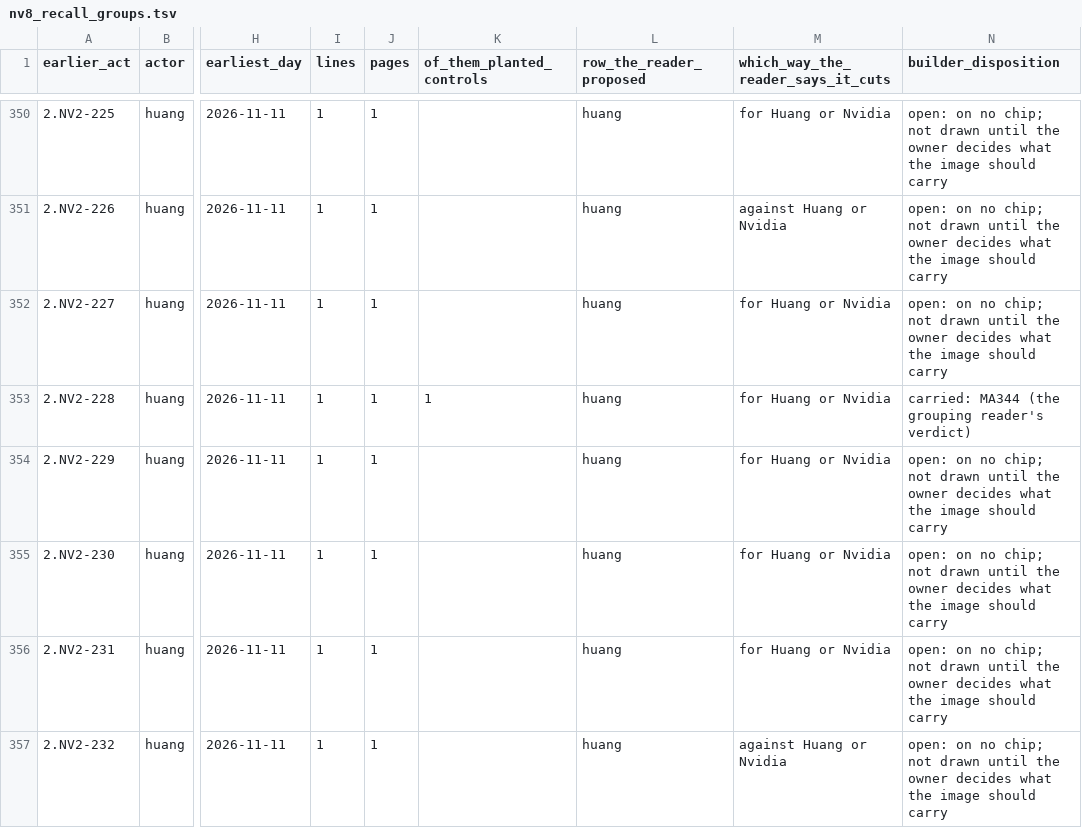
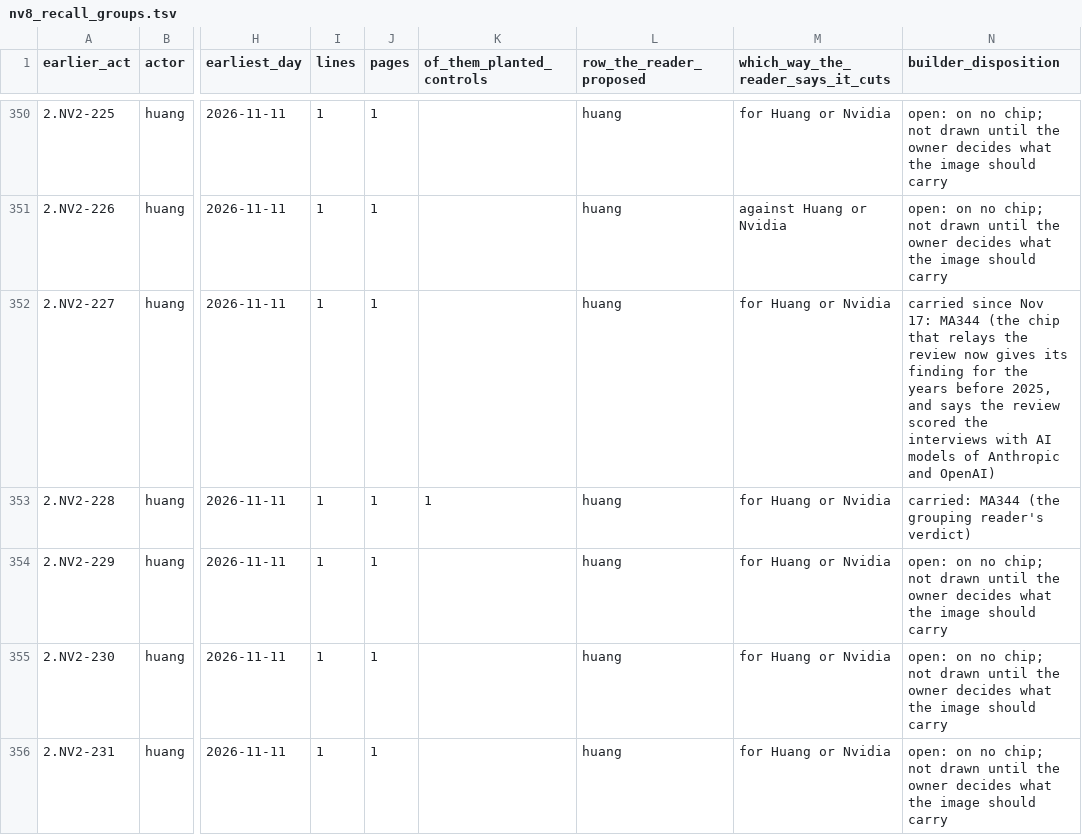
Before and after one commit to kevinnbass/huang-fifteen-days-mapped, a TSV file: research/nv8_recall_groups.tsv, drawn as a sheet; only a part is shown, gaps mark what is left out; the shorter side is filled out with more unchanged rows; the diff names each change by its address in the sheet, - before the commit and + after, or states it on an @@ line.

```diff
--- a/research/nv8_recall_groups.tsv
+++ b/research/nv8_recall_groups.tsv
-N352 (builder_disposition): open: on no chip; not drawn until the owner decides what the image should carry
+N352 (builder_disposition): carried since Nov 17: MA344 (the chip that relays the review now gives its finding for the years before 2025, and says the review scored the interviews with AI models of Anthropic and OpenAI)
```
Also changed, not shown: research/nv8_blind_spot_population.tsv, research/nv8_recalls.tsv, 9 other files.
